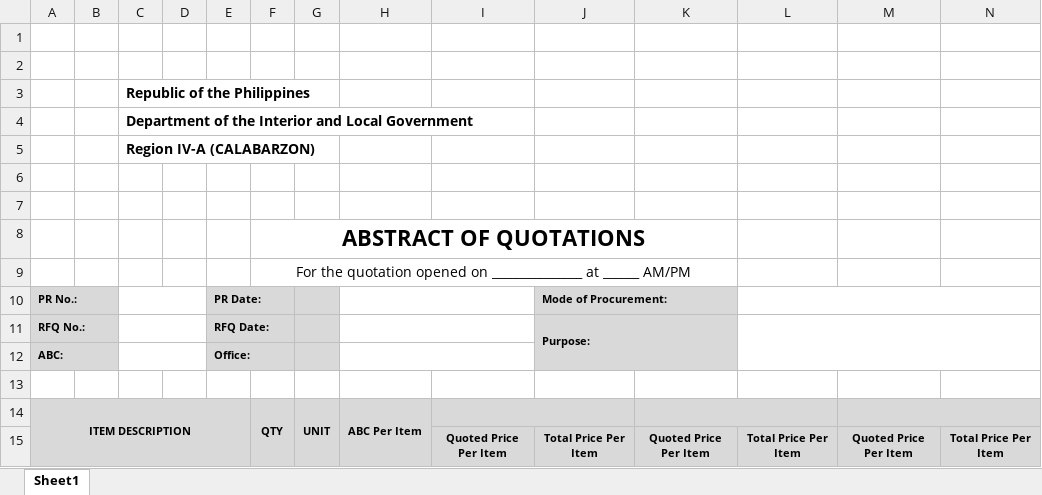
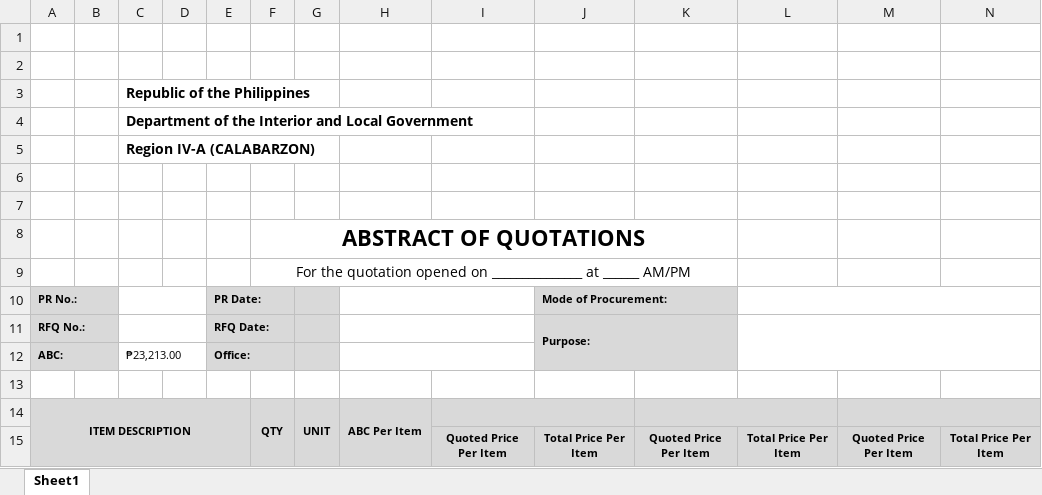
Before and after one commit to princezhian19/fas2020, an Excel workbook: library/export_abstract.xlsx, sheet Sheet1, drawn as a sheet; values as stored, in another font and other column widths than the file's, no borders; charts and pictures not drawn; the diff names each change by its address in the sheet, - before the commit and + after, or states it on an @@ line.

```diff
--- a/library/export_abstract.xlsx (sheet Sheet1)
+++ b/library/export_abstract.xlsx (sheet Sheet1)
-C12: (empty)
+C12: ₱23,213.00
```
Also changed, not shown: charts or pictures, export_abstract.xlsx, export_po.xlsx, 22 other files.
